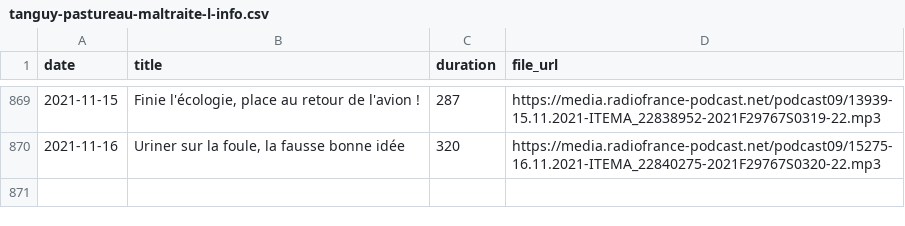
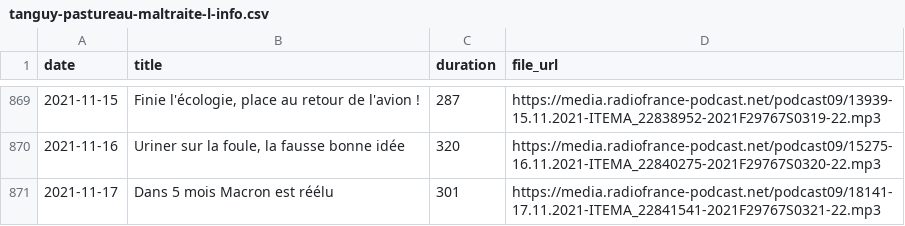
Before and after one commit to ahasverus/franceinter, a CSV file: inst/csv/tanguy-pastureau-maltraite-l-info.csv, drawn as a sheet; only a part is shown, gaps mark what is left out.

```diff
--- a/inst/csv/tanguy-pastureau-maltraite-l-info.csv
+++ b/inst/csv/tanguy-pastureau-maltraite-l-info.csv
@@ -870 +870,2 @@
 "2021-11-16";"Uriner sur la foule, la fausse bonne idée";"320";"https://media.radiofrance-podcast.net/podcast09/15275-16.11.2021-ITEMA_22840275-2021F29767S0320-22.mp3"
+"2021-11-17";"Dans 5 mois Macron est réélu";"301";"https://media.radiofrance-podcast.net/podcast09/18141-17.11.2021-ITEMA_22841541-2021F29767S0321-22.mp3"
```
Also changed, not shown: inst/csv/la-chronique-de-constance.csv, inst/csv/le-moment-meurice.csv, 4 other files.
